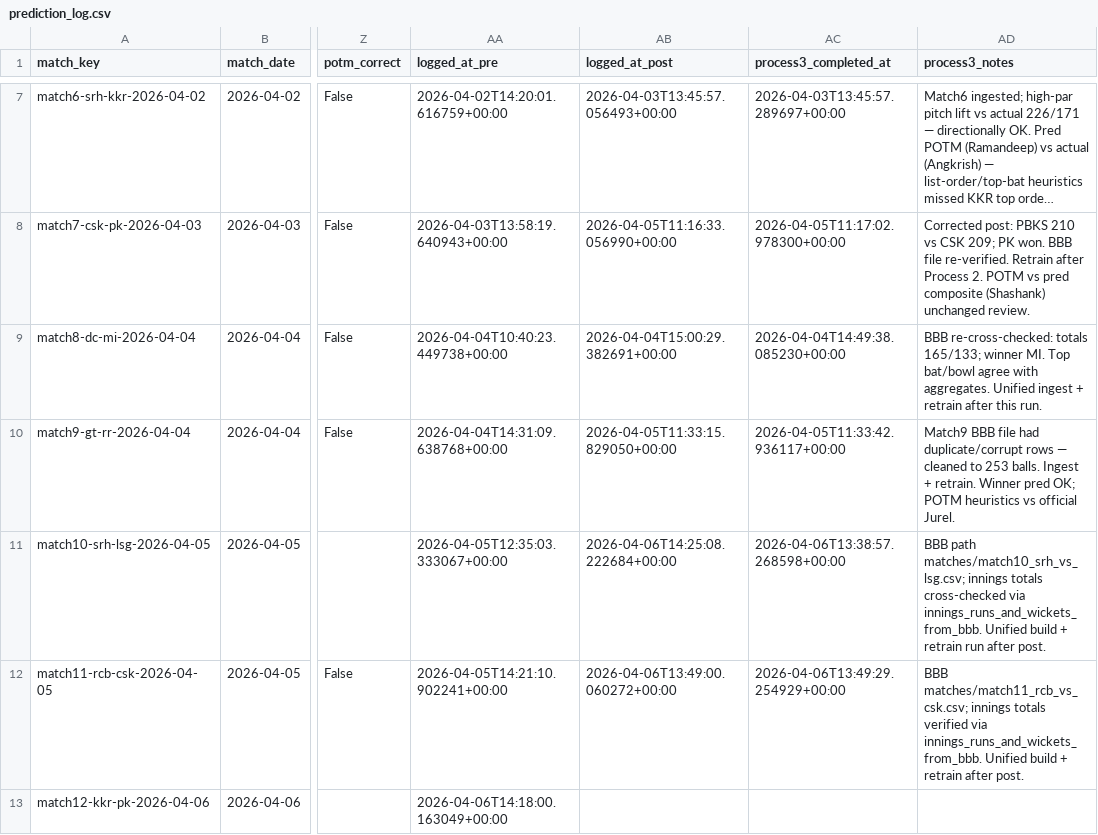
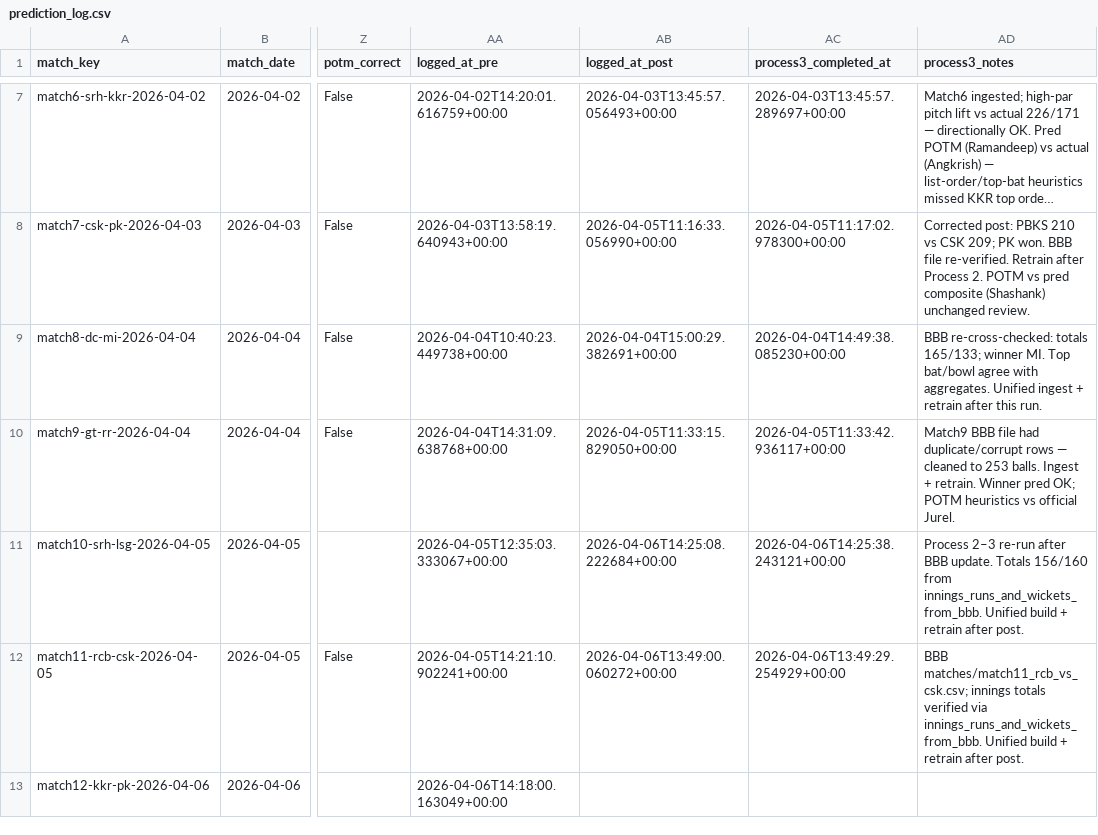
Before and after one commit to Jaymehta45/Sabermetric-IPL-Prediction-, a CSV file: data/processed/prediction_log.csv, drawn as a sheet; only a part is shown, gaps mark what is left out; long unchanged cells end in …; the diff names each change by its address in the sheet, - before the commit and + after, or states it on an @@ line.

Commit message:
chore(prediction_log): process3 match10-srh-lsg-2026-04-05

```diff
--- a/data/processed/prediction_log.csv
+++ b/data/processed/prediction_log.csv
-AC11 (process3_completed_at): 2026-04-06T13:38:57.268598+00:00
+AC11 (process3_completed_at): 2026-04-06T14:25:38.243121+00:00
-AD11 (process3_notes): BBB path matches/match10_srh_vs_lsg.csv; innings totals cross-checked via innings_runs_and_wickets_from_bbb. Unified build + retrain run after post.
+AD11 (process3_notes): Process 2–3 re-run after BBB update. Totals 156/160 from innings_runs_and_wickets_from_bbb. Unified build + retrain after post.
```
